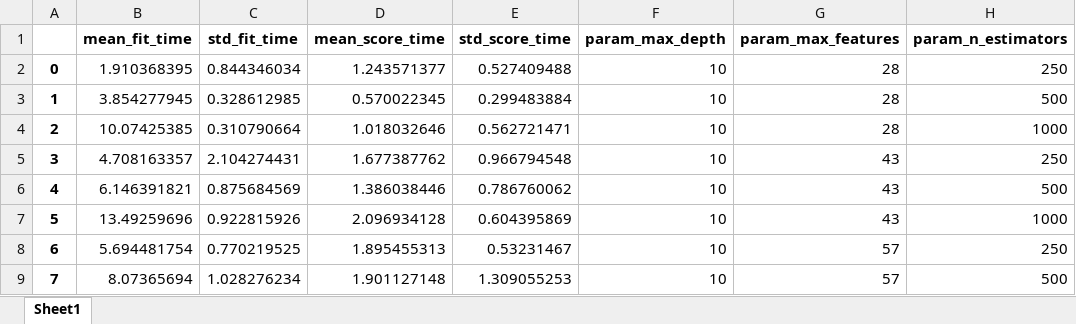
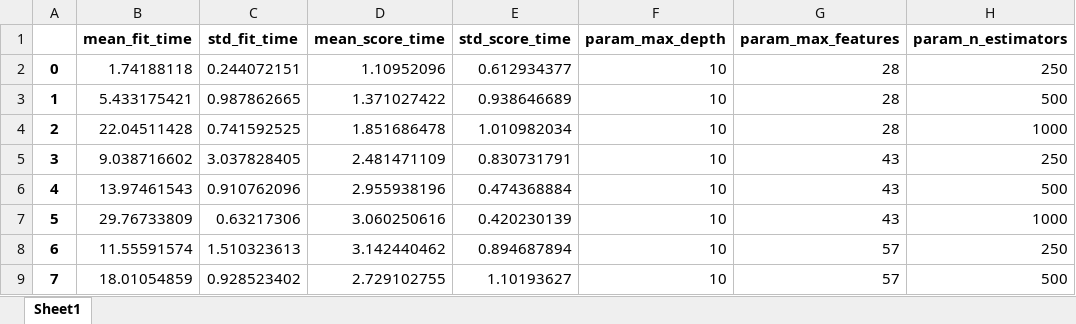
Before and after one commit to jmna25/Proyecto_Tesis, an Excel workbook: output/ejecucion_2/gridsearch_results/base_19_21/base_19_21_results_gs_rf_o.xlsx, sheet Sheet1, drawn as a sheet; only a part is shown; values as stored, in another font and other column widths than the file's, no borders; the diff covers the shown part only; the diff names each change by its address in the sheet, - before the commit and + after, or states it on an @@ line.

```diff
--- a/output/ejecucion_2/gridsearch_results/base_19_21/base_19_21_results_gs_rf_o.xlsx (sheet Sheet1)
+++ b/output/ejecucion_2/gridsearch_results/base_19_21/base_19_21_results_gs_rf_o.xlsx (sheet Sheet1)
-B2 (mean_fit_time): 1.910368395
+B2 (mean_fit_time): 1.74188118
-C2 (std_fit_time): 0.844346034
+C2 (std_fit_time): 0.244072151
-D2 (mean_score_time): 1.243571377
+D2 (mean_score_time): 1.10952096
-E2 (std_score_time): 0.527409488
+E2 (std_score_time): 0.612934377
-B3 (mean_fit_time): 3.854277945
+B3 (mean_fit_time): 5.433175421
-C3 (std_fit_time): 0.328612985
+C3 (std_fit_time): 0.987862665
-D3 (mean_score_time): 0.570022345
+D3 (mean_score_time): 1.371027422
-E3 (std_score_time): 0.299483884
+E3 (std_score_time): 0.938646689
-B4 (mean_fit_time): 10.07425385
+B4 (mean_fit_time): 22.04511428
-C4 (std_fit_time): 0.310790664
+C4 (std_fit_time): 0.741592525
-D4 (mean_score_time): 1.018032646
+D4 (mean_score_time): 1.851686478
-E4 (std_score_time): 0.562721471
+E4 (std_score_time): 1.010982034
-B5 (mean_fit_time): 4.708163357
+B5 (mean_fit_time): 9.038716602
-C5 (std_fit_time): 2.104274431
+C5 (std_fit_time): 3.037828405
-D5 (mean_score_time): 1.677387762
+D5 (mean_score_time): 2.481471109
-E5 (std_score_time): 0.966794548
+E5 (std_score_time): 0.830731791
-B6 (mean_fit_time): 6.146391821
+B6 (mean_fit_time): 13.97461543
-C6 (std_fit_time): 0.875684569
+C6 (std_fit_time): 0.910762096
-D6 (mean_score_time): 1.386038446
+D6 (mean_score_time): 2.955938196
-E6 (std_score_time): 0.786760062
+E6 (std_score_time): 0.474368884
-B7 (mean_fit_time): 13.49259696
+B7 (mean_fit_time): 29.76733809
-C7 (std_fit_time): 0.922815926
+C7 (std_fit_time): 0.63217306
-D7 (mean_score_time): 2.096934128
+D7 (mean_score_time): 3.060250616
-E7 (std_score_time): 0.604395869
+E7 (std_score_time): 0.420230139
-B8 (mean_fit_time): 5.694481754
+B8 (mean_fit_time): 11.55591574
-C8 (std_fit_time): 0.770219525
+C8 (std_fit_time): 1.510323613
-D8 (mean_score_time): 1.895455313
+D8 (mean_score_time): 3.142440462
-E8 (std_score_time): 0.53231467
+E8 (std_score_time): 0.894687894
-B9 (mean_fit_time): 8.07365694
+B9 (mean_fit_time): 18.01054859
-C9 (std_fit_time): 1.028276234
+C9 (std_fit_time): 0.928523402
-D9 (mean_score_time): 1.901127148
+D9 (mean_score_time): 2.729102755
-E9 (std_score_time): 1.309055253
+E9 (std_score_time): 1.10193627
```
Also changed, not shown: 76 edited cells elsewhere in this sheet, output/ejecucion_2/gridsearch_results/base_19_21/base_19_21_results_gs_rf_s.xlsx, output/ejecucion_2/gridsearch_results/base_19_21/base_19_21_results_gs_xgb_nrs.xlsx, 17 other files.
